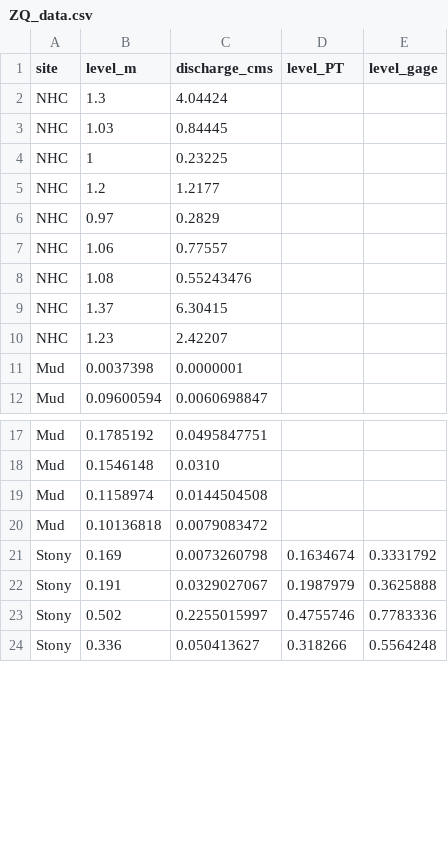
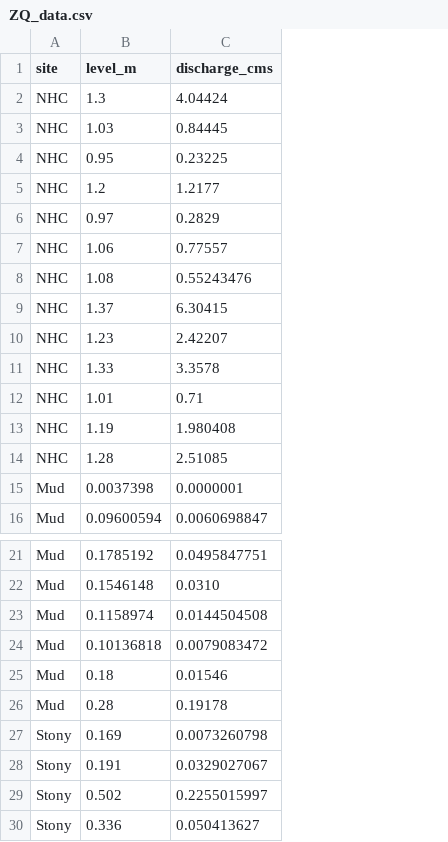
Before and after one commit to streampulse/model, a CSV file: ZQ_data.csv, drawn as a sheet; only a part is shown, gaps mark what is left out; removed rows and columns are numbered as before the commit, all else as after; the diff covers the shown part only; the diff names each change by its address in the sheet, - before the commit and + after, or states it on an @@ line.

Commit message:
modified zq data?

```diff
--- a/ZQ_data.csv
+++ b/ZQ_data.csv
-column D (level_PT), rows 21-24: 0.1634674 | 0.1987979 | 0.4755746 | 0.318266
-column E (level_gage), rows 21-24: 0.3331792 | 0.3625888 | 0.7783336 | 0.5564248
-B4 (level_m): 1
+B4 (level_m): 0.95
+row 11: NHC | 1.33 | 3.3578
+row 12: NHC | 1.01 | 0.71
+row 13: NHC | 1.19 | 1.980408
+row 14: NHC | 1.28 | 2.51085
+row 25: Mud | 0.18 | 0.01546
+row 26: Mud | 0.28 | 0.19178
```
Also changed, not shown: 20 added rows and 13 removed rows elsewhere in this file, 1 other file.
